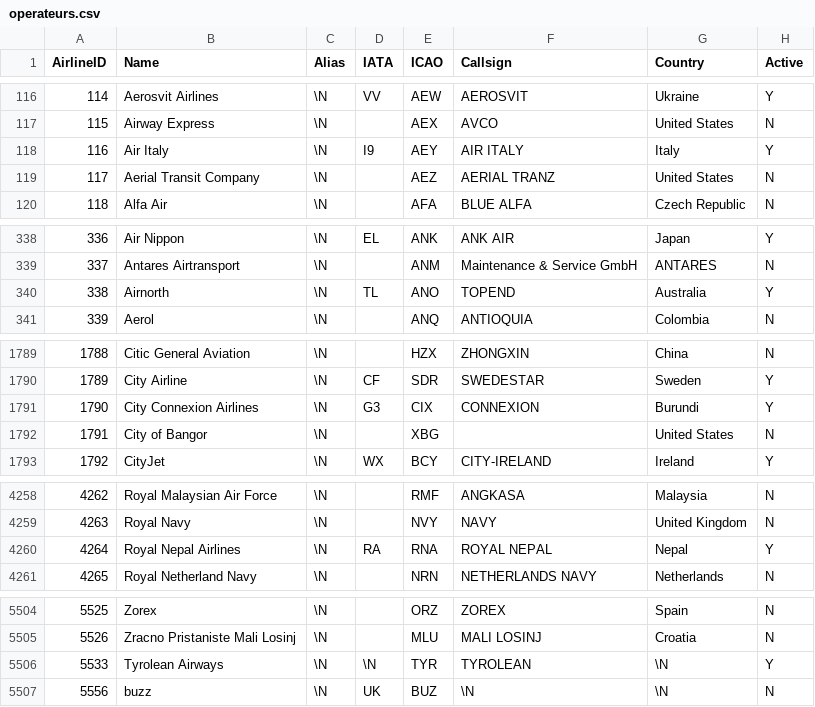
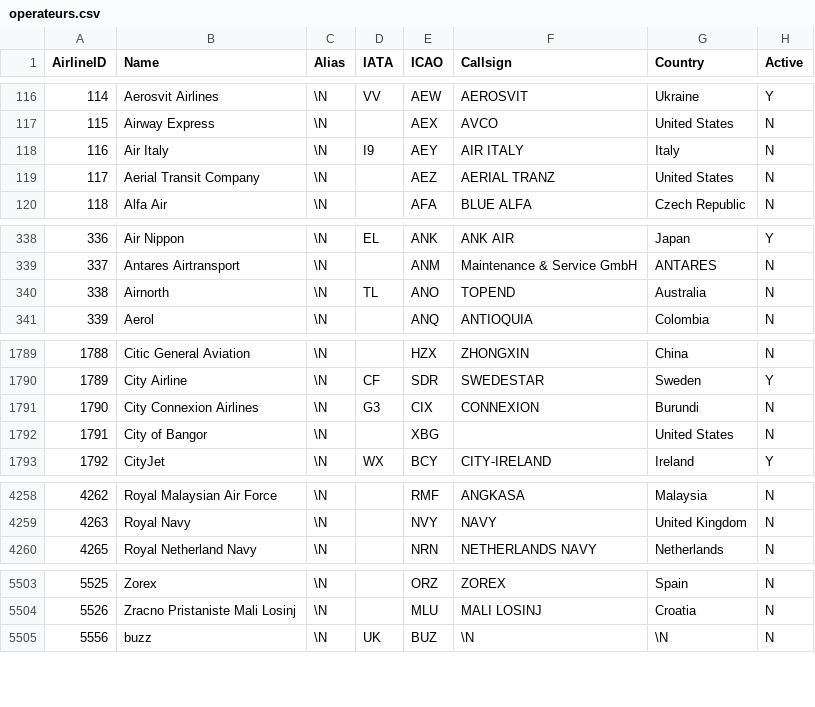
Before and after one commit to medina474/r5a10, a CSV file: data/aviation/operateurs.csv, drawn as a sheet; only a part is shown, gaps mark what is left out; the diff covers the shown part only.

Commit message:
operateurs

```diff
--- a/data/aviation/operateurs.csv
+++ b/data/aviation/operateurs.csv
@@ -117,3 +117,3 @@ AirlineID,Name,Alias,IATA,ICAO,Callsign,Country,Active
 115,"Airway Express",\N,"","AEX","AVCO","United States","N"
-116,"Air Italy",\N,"I9","AEY","AIR ITALY","Italy","Y"
+116,"Air Italy",\N,"I9","AEY","AIR ITALY","Italy","N"
 117,"Aerial Transit Company",\N,"","AEZ","AERIAL TRANZ","United States","N"
@@ -339,3 +339,3 @@ AirlineID,Name,Alias,IATA,ICAO,Callsign,Country,Active
 337,"Antares Airtransport",\N,"","ANM"," Maintenance & Service GmbH","ANTARES","N"
-338,"Airnorth",\N,"TL","ANO","TOPEND","Australia","Y"
+338,"Airnorth",\N,"TL","ANO","TOPEND","Australia","N"
 339,"Aerol",\N,"","ANQ","ANTIOQUIA","Colombia","N"
@@ -1790,3 +1790,3 @@ AirlineID,Name,Alias,IATA,ICAO,Callsign,Country,Active
 1789,"City Airline",\N,"CF","SDR","SWEDESTAR","Sweden","Y"
-1790,"City Connexion Airlines",\N,"G3","CIX","CONNEXION","Burundi","Y"
+1790,"City Connexion Airlines",\N,"G3","CIX","CONNEXION","Burundi","N"
 1791,"City of Bangor",\N,"","XBG","","United States","N"
@@ -4259,3 +4259,2 @@ AirlineID,Name,Alias,IATA,ICAO,Callsign,Country,Active
 4263,"Royal Navy",\N,"","NVY","NAVY","United Kingdom","N"
-4264,"Royal Nepal Airlines",\N,"RA","RNA","ROYAL NEPAL","Nepal","Y"
 4265,"Royal Netherland Navy",\N,"","NRN","NETHERLANDS NAVY","Netherlands","N"
@@ -5505,3 +5504,2 @@ AirlineID,Name,Alias,IATA,ICAO,Callsign,Country,Active
 5526,"Zracno Pristaniste Mali Losinj",\N,"","MLU","MALI LOSINJ","Croatia","N"
-5533,"Tyrolean Airways",\N,\N,"TYR","TYROLEAN",\N,"Y"
 5556,"buzz",\N,"UK","BUZ",\N,\N,"N"
```
Also changed, not shown: 17 edited cells elsewhere in this file, 4 other files.
